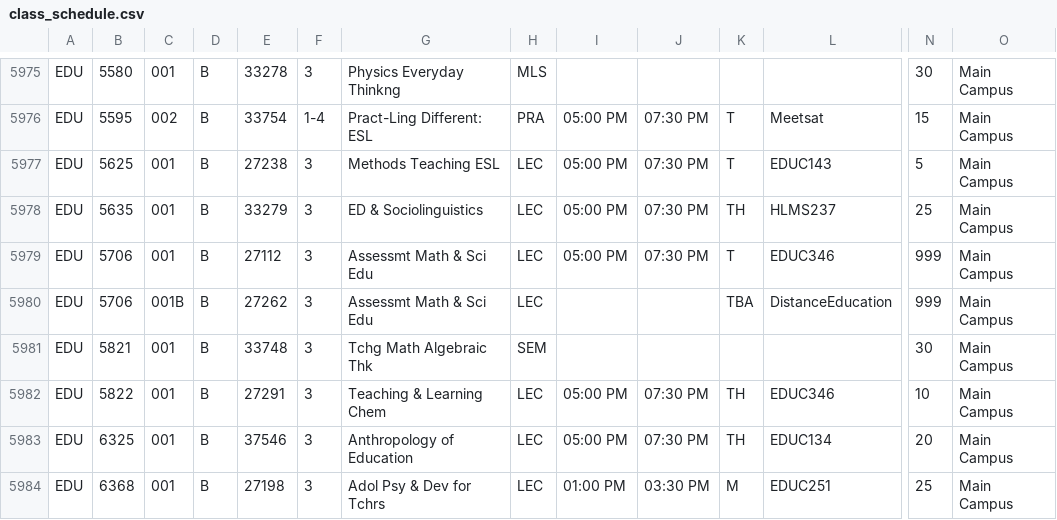
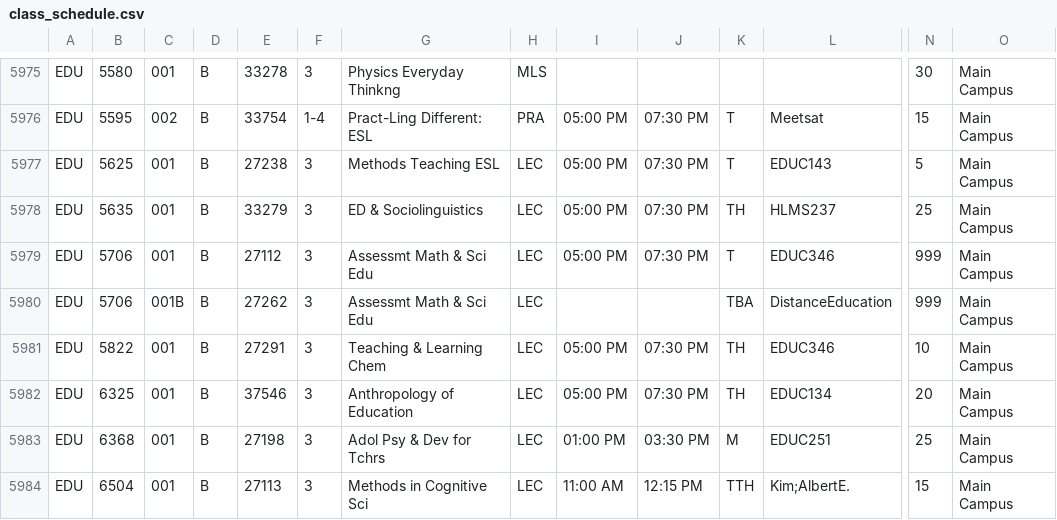
Before and after one commit to jacobfelknor/schedulecu, a CSV file: python_scripts/class_schedule.csv, drawn as a sheet; only a part is shown, gaps mark what is left out; the shorter side is filled out with more unchanged rows; rows hold the shown columns only; the diff names each change by its address in the sheet, - before the commit and + after, or states it on an @@ line.

Commit message:
demo pt 2

```diff
--- a/python_scripts/class_schedule.csv
+++ b/python_scripts/class_schedule.csv
-row 5981: EDU | 5821 | 001 | B | 33748 | 3 | Tchg Math Algebraic Thk | SEM |  |  |  |  | 30 | Main Campus
```
